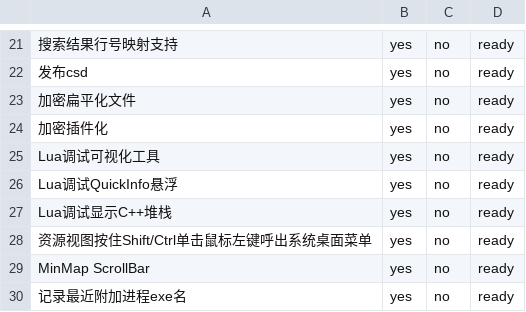
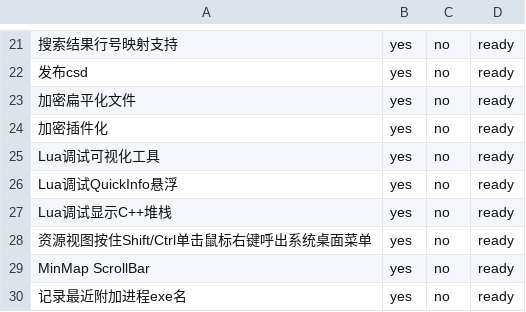
Before and after one commit to simdsoft/x-studio, a CSV file: Pro-VS-Comm.csv, drawn as a sheet; only a part is shown, gaps mark what is left out.

Commit message:
Update Pro-VS-Comm.csv

```diff
--- a/Pro-VS-Comm.csv
+++ b/Pro-VS-Comm.csv
@@ -27,3 +27,3 @@ Lua调试QuickInfo悬浮,yes,no,ready
 Lua调试显示C++堆栈,yes,no,ready
-资源视图按住Shift/Ctrl单击鼠标左键呼出系统桌面菜单,yes,no,ready
+资源视图按住Shift/Ctrl单击鼠标右键呼出系统桌面菜单,yes,no,ready
 MinMap ScrollBar,yes,no,ready
```
